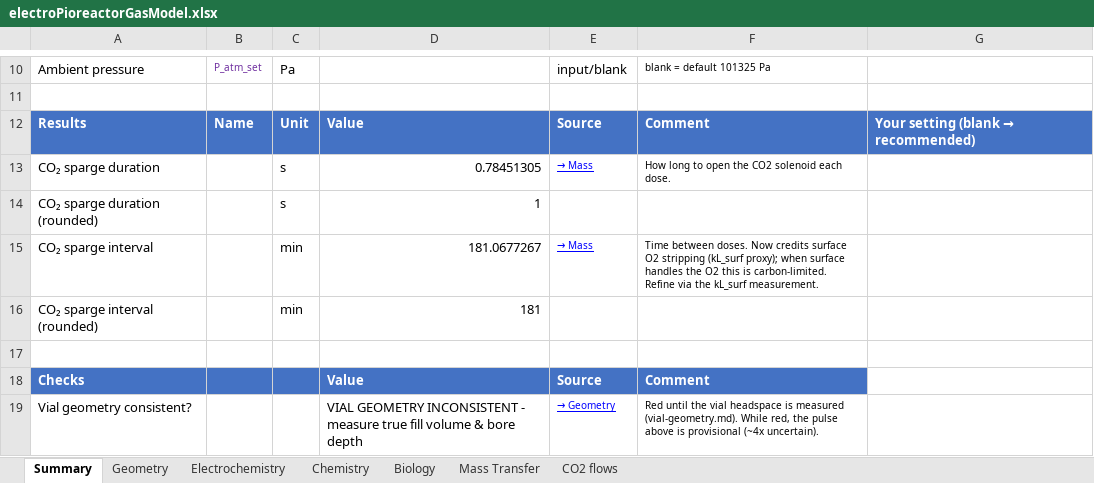
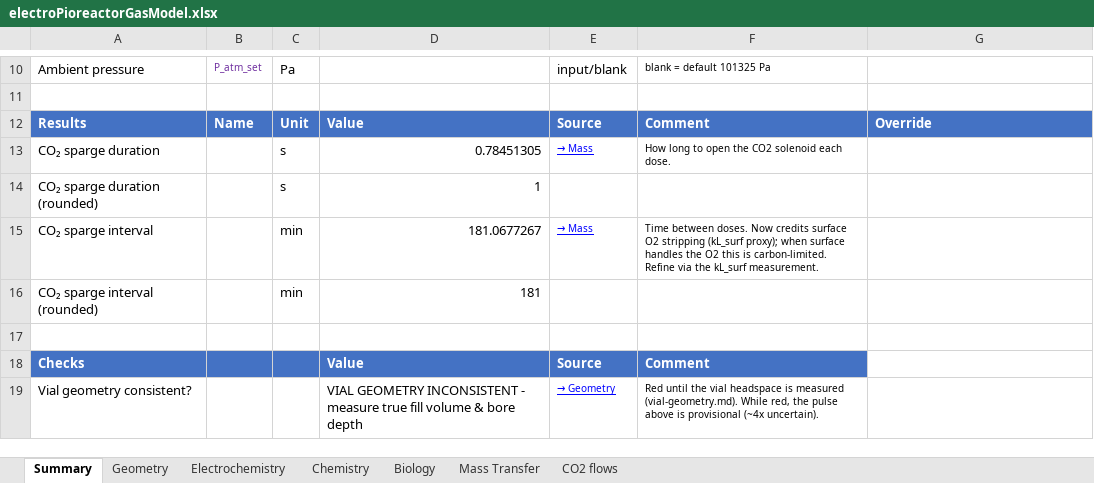
Before and after one commit to amy-bo/electroPioreactor, an Excel workbook: Media/electroPioreactorGasModel.xlsx, sheet Summary, drawn as a sheet; only a part is shown, gaps mark what is left out; values as stored, in another font and other column widths than the file's, no borders; conditional formats not drawn; the diff names each change by its address in the sheet, - before the commit and + after, or states it on an @@ line.

```diff
--- a/Media/electroPioreactorGasModel.xlsx (sheet Summary)
+++ b/Media/electroPioreactorGasModel.xlsx (sheet Summary)
@@ G12: Your setting (blank → recommended) → Override @@
```
Also changed, not shown: sheet Mass Transfer, sheet Chemistry, 2 other files.
